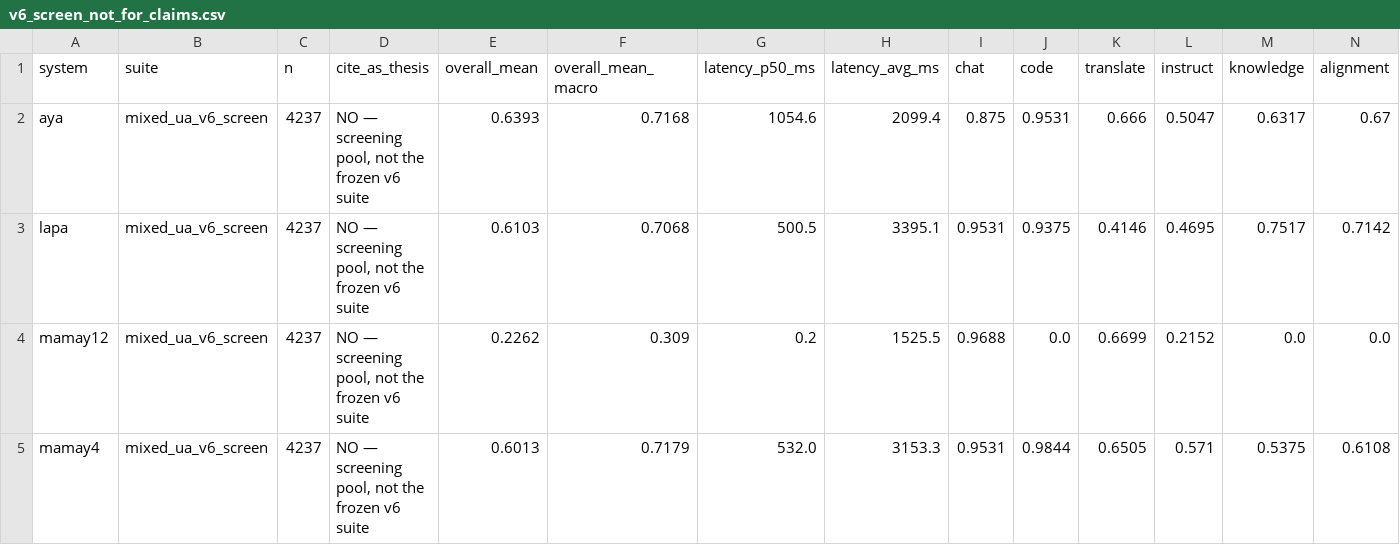
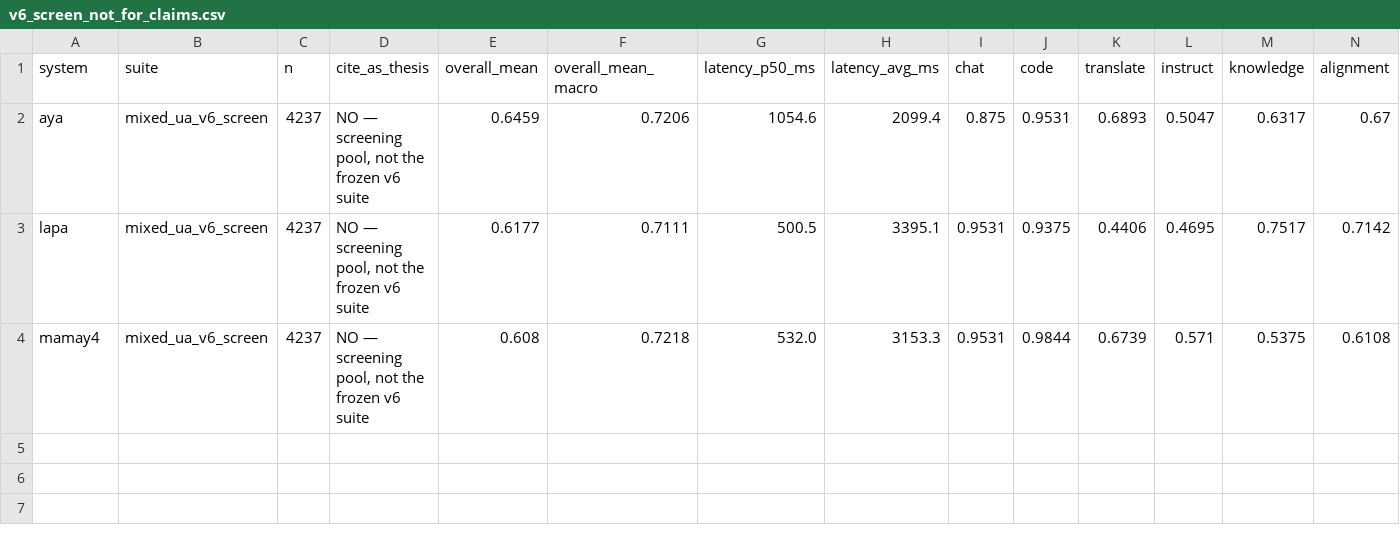
Before and after one commit to MariaOnyshchuk/ua-llm-router, a CSV file: results/tables/v6_screen_not_for_claims.csv, drawn as a sheet; only a part is shown; removed rows and columns are numbered as before the commit, all else as after; rows hold the shown columns only; the diff names each change by its address in the sheet, - before the commit and + after, or states it on an @@ line.

Commit message:
Replace Russian OPUS golds with Ukrainian and rescore v6 translate.
Eighty-five frozen en→uk WMT/OPUS references were Russian or garbled; overlay the corrected gold at score time so existing generations can be rescored without reruns.

```diff
--- a/results/tables/v6_screen_not_for_claims.csv
+++ b/results/tables/v6_screen_not_for_claims.csv
-E2 (overall_mean): 0.6393
+E2 (overall_mean): 0.6459
-F2 (overall_mean_macro): 0.7168
+F2 (overall_mean_macro): 0.7206
-K2 (translate): 0.666
+K2 (translate): 0.6893
-E3 (overall_mean): 0.6103
+E3 (overall_mean): 0.6177
-F3 (overall_mean_macro): 0.7068
+F3 (overall_mean_macro): 0.7111
-K3 (translate): 0.4146
+K3 (translate): 0.4406
-row 4: mamay12 | mixed_ua_v6_screen | 4237 | NO — screening pool, not the frozen v6 suite | 0.2262 | 0.309 | 0.2 | 1525.5 | 0.9688 | 0.0 | 0.6699 | 0.2152 | 0.0 | 0.0
-E4 (overall_mean): 0.6013
+E4 (overall_mean): 0.608
-F4 (overall_mean_macro): 0.7179
+F4 (overall_mean_macro): 0.7218
-K4 (translate): 0.6505
+K4 (translate): 0.6739
```
Also changed, not shown: results/tables/v6_preview_from_screen.csv, results/tables/v6_preview_model_bucket.csv, 18 other files.
